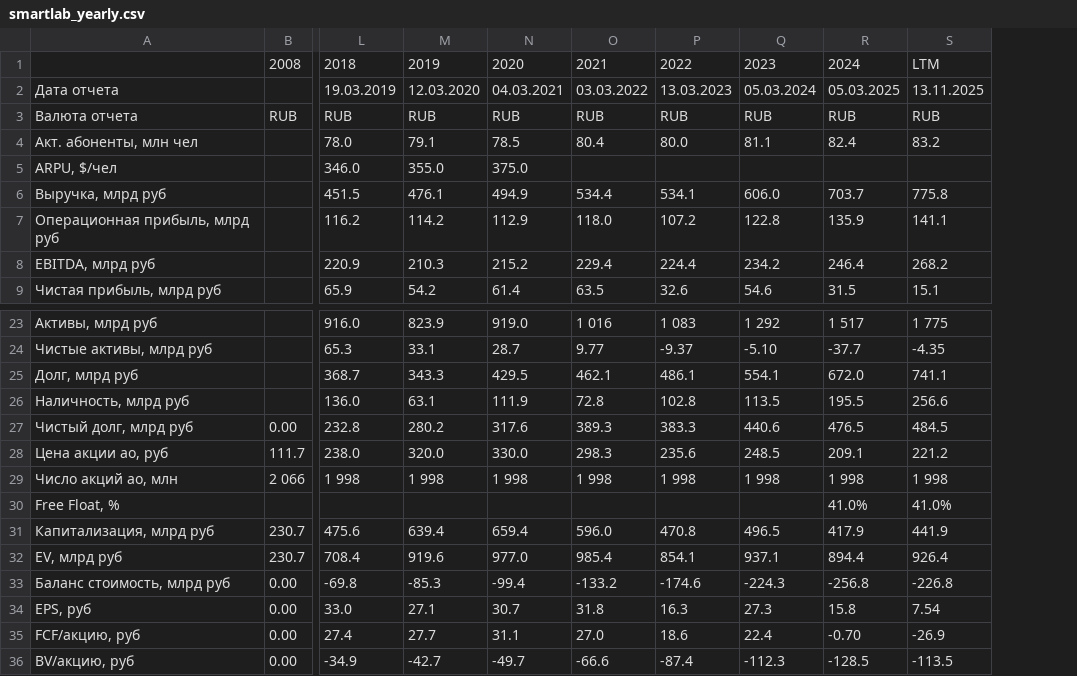
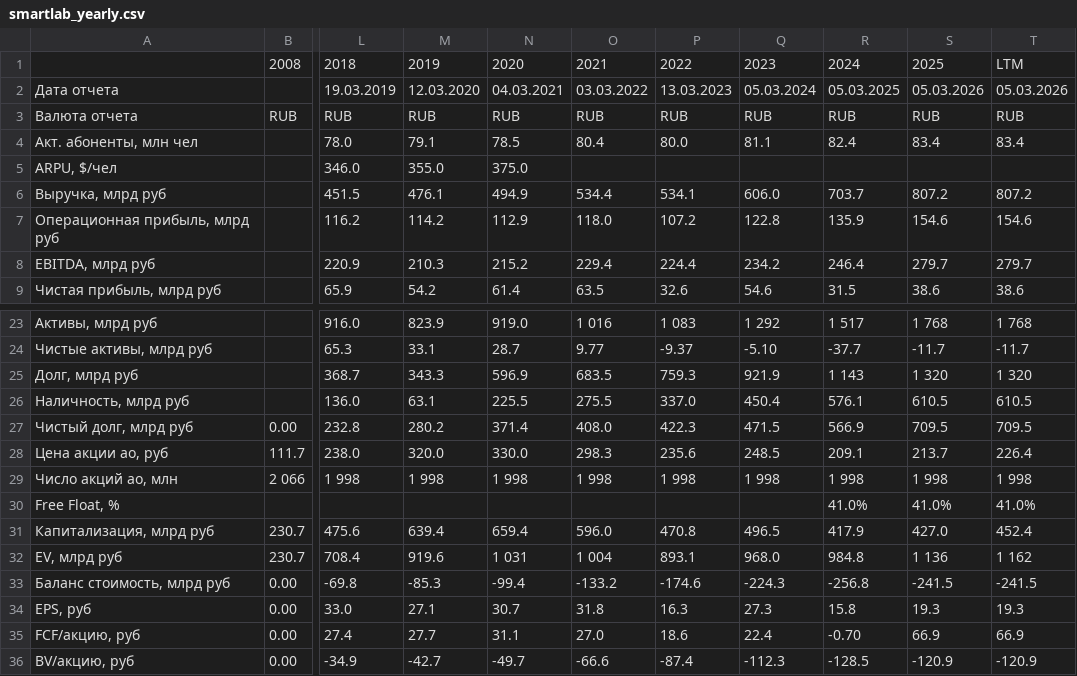
Before and after one commit to mazanur/investment-analysis, a CSV file: companies/MTSS/data/smartlab_yearly.csv, drawn as a sheet; only a part is shown, gaps mark what is left out; removed rows and columns are numbered as before the commit, all else as after; the diff covers the shown part only; the diff names each change by its address in the sheet, - before the commit and + after, or states it on an @@ line.

```diff
--- a/companies/MTSS/data/smartlab_yearly.csv
+++ b/companies/MTSS/data/smartlab_yearly.csv
-column S, rows 1-9: LTM | 13.11.2025 | RUB | 83.2 |  | 775.8 | 141.1 | 268.2 | 15.1; rows 23-36: 1 775 | -4.35 | 741.1 | 256.6 | 484.5 | 221.2 | 1 998 | 41.0% | 441.9 | 926.4 | -226.8 | 7.54 | -26.9 | -113.5
+column S, rows 1-9: 2025 | 05.03.2026 | RUB | 83.4 |  | 807.2 | 154.6 | 279.7 | 38.6; rows 23-36: 1 768 | -11.7 | 1 320 | 610.5 | 709.5 | 213.7 | 1 998 | 41.0% | 427.0 | 1 136 | -241.5 | 19.3 | 66.9 | -120.9
+column T, rows 1-9: LTM | 05.03.2026 | RUB | 83.4 |  | 807.2 | 154.6 | 279.7 | 38.6; rows 23-36: 1 768 | -11.7 | 1 320 | 610.5 | 709.5 | 226.4 | 1 998 | 41.0% | 452.4 | 1 162 | -241.5 | 19.3 | 66.9 | -120.9
-N25: 429.5
+N25: 596.9
-O25: 462.1
+O25: 683.5
-P25: 486.1
+P25: 759.3
-Q25: 554.1
+Q25: 921.9
-R25: 672.0
+R25: 1 143
-N26: 111.9
+N26: 225.5
-O26: 72.8
+O26: 275.5
-P26: 102.8
+P26: 337.0
-Q26: 113.5
+Q26: 450.4
-R26: 195.5
+R26: 576.1
-N27: 317.6
+N27: 371.4
-O27: 389.3
+O27: 408.0
-P27: 383.3
+P27: 422.3
-Q27: 440.6
+Q27: 471.5
-R27: 476.5
+R27: 566.9
-N32: 977.0
+N32: 1 031
-O32: 985.4
+O32: 1 004
-P32: 854.1
+P32: 893.1
-Q32: 937.1
+Q32: 968.0
-R32: 894.4
+R32: 984.8
```
Also changed, not shown: 10 edited cells elsewhere in this file, companies/MTSS/data/smartlab_quarterly.csv, 7 other files.
